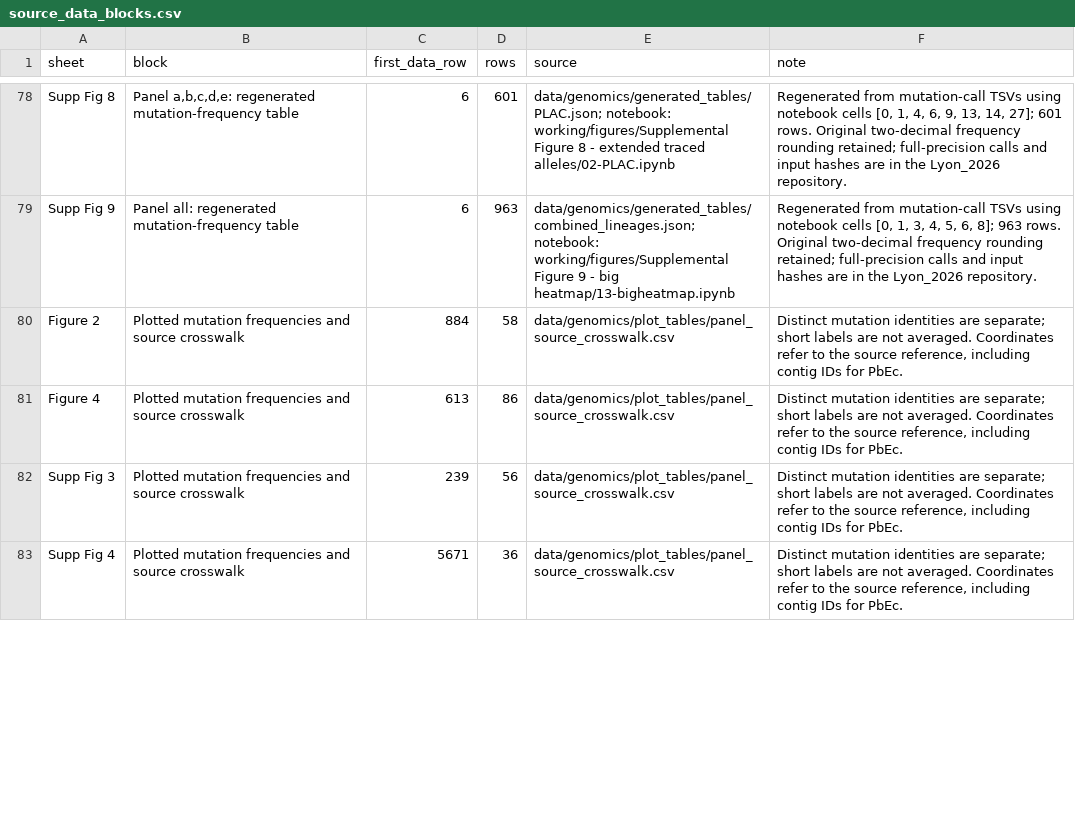
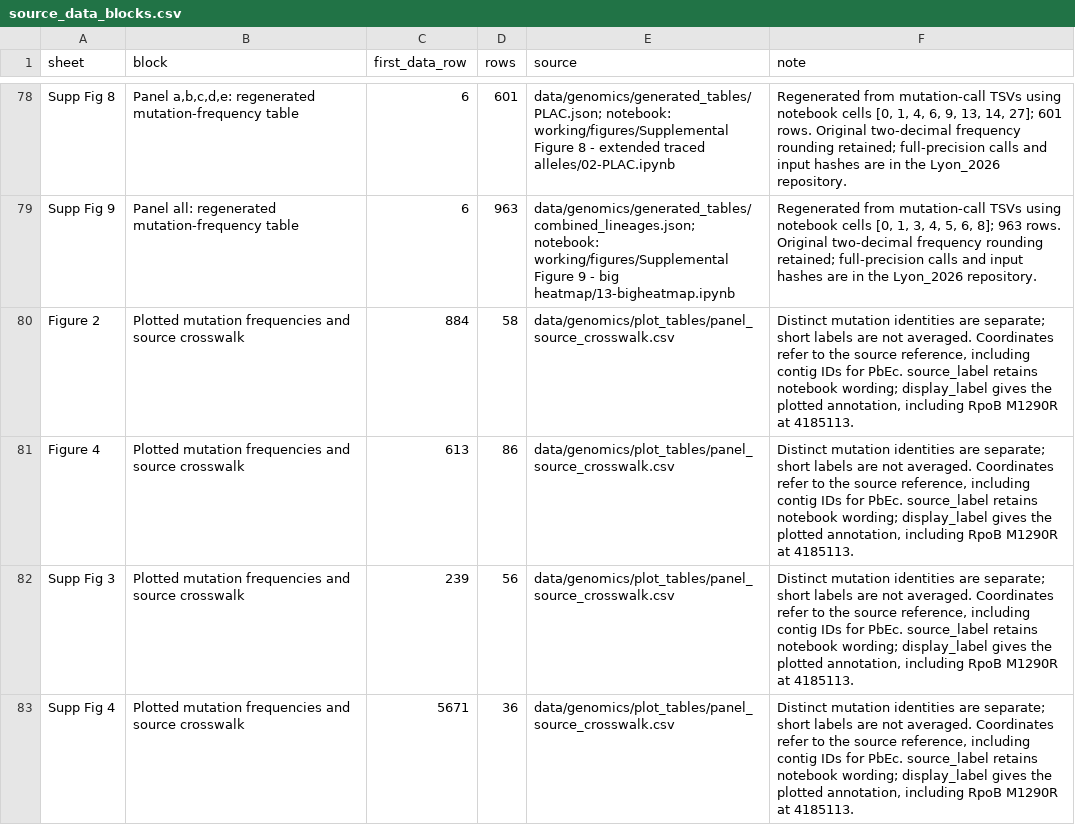
Before and after one commit to msadikyildiz/Lyon_2026, a CSV file: working/source-data/source_data_blocks.csv, drawn as a sheet; only a part is shown, gaps mark what is left out; the diff covers the shown part only.

Commit message:
Correct RpoB residue labels and document excluded PAC lineages

```diff
--- a/working/source-data/source_data_blocks.csv
+++ b/working/source-data/source_data_blocks.csv
@@ -79,5 +79,5 @@ Supp Fig 8,"Panel a,b,c,d,e: regenerated mutation-frequency table",6,601,data/ge
 Supp Fig 9,Panel all: regenerated mutation-frequency table,6,963,data/genomics/generated_tables/combined_lineages.json; notebook: working/figures/Supplemental Figure 9 - big heatmap/13-bigheatmap.ipynb,"Regenerated from mutation-call TSVs using notebook cells [0, 1, 3, 4, 5, 6, 8]; 963 rows. Original two-decimal frequency rounding retained; full-precision calls and input hashes are in the Lyon_2026 repository."
-Figure 2,Plotted mutation frequencies and source crosswalk,884,58,data/genomics/plot_tables/panel_source_crosswalk.csv,"Distinct mutation identities are separate; short labels are not averaged. Coordinates refer to the source reference, including contig IDs for PbEc."
-Figure 4,Plotted mutation frequencies and source crosswalk,613,86,data/genomics/plot_tables/panel_source_crosswalk.csv,"Distinct mutation identities are separate; short labels are not averaged. Coordinates refer to the source reference, including contig IDs for PbEc."
-Supp Fig 3,Plotted mutation frequencies and source crosswalk,239,56,data/genomics/plot_tables/panel_source_crosswalk.csv,"Distinct mutation identities are separate; short labels are not averaged. Coordinates refer to the source reference, including contig IDs for PbEc."
-Supp Fig 4,Plotted mutation frequencies and source crosswalk,5671,36,data/genomics/plot_tables/panel_source_crosswalk.csv,"Distinct mutation identities are separate; short labels are not averaged. Coordinates refer to the source reference, including contig IDs for PbEc."
+Figure 2,Plotted mutation frequencies and source crosswalk,884,58,data/genomics/plot_tables/panel_source_crosswalk.csv,"Distinct mutation identities are separate; short labels are not averaged. Coordinates refer to the source reference, including contig IDs for PbEc. source_label retains notebook wording; display_label gives the plotted annotation, including RpoB M1290R at 4185113."
+Figure 4,Plotted mutation frequencies and source crosswalk,613,86,data/genomics/plot_tables/panel_source_crosswalk.csv,"Distinct mutation identities are separate; short labels are not averaged. Coordinates refer to the source reference, including contig IDs for PbEc. source_label retains notebook wording; display_label gives the plotted annotation, including RpoB M1290R at 4185113."
+Supp Fig 3,Plotted mutation frequencies and source crosswalk,239,56,data/genomics/plot_tables/panel_source_crosswalk.csv,"Distinct mutation identities are separate; short labels are not averaged. Coordinates refer to the source reference, including contig IDs for PbEc. source_label retains notebook wording; display_label gives the plotted annotation, including RpoB M1290R at 4185113."
+Supp Fig 4,Plotted mutation frequencies and source crosswalk,5671,36,data/genomics/plot_tables/panel_source_crosswalk.csv,"Distinct mutation identities are separate; short labels are not averaged. Coordinates refer to the source reference, including contig IDs for PbEc. source_label retains notebook wording; display_label gives the plotted annotation, including RpoB M1290R at 4185113."
```
Also changed, not shown: 4 edited cells elsewhere in this file, data/genomics/plot_tables/Fig2g_labels.csv, data/genomics/plot_tables/Fig2g_matrix.csv, 26 other files.
